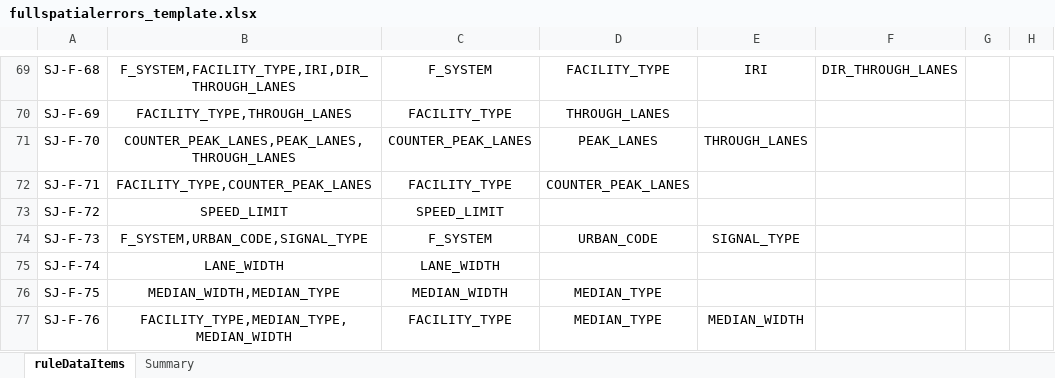
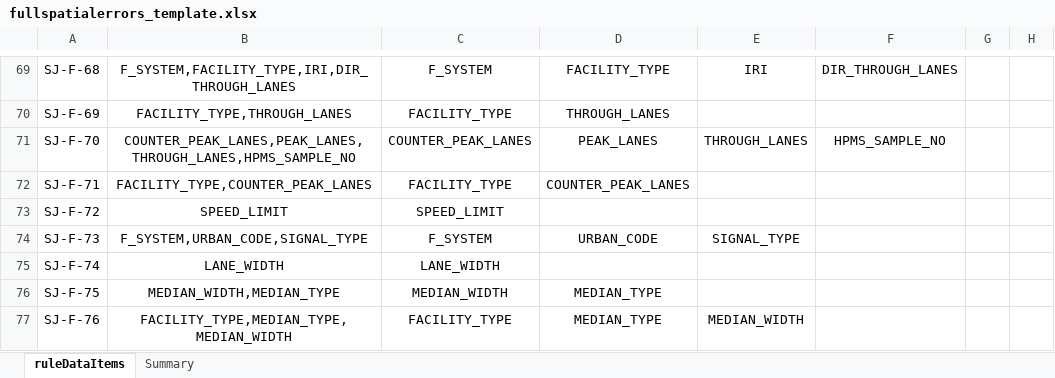
Before and after one commit to taylorjboone/hpms-validation, an Excel workbook: fullspatialerrors_template.xlsx, sheet ruleDataItems, drawn as a sheet; only a part is shown, gaps mark what is left out; values as stored, in another font and other column widths than the file's, no borders; the diff names each change by its address in the sheet, - before the commit and + after, or states it on an @@ line.

Commit message:
SJF70 Updated
New logic for SJF70 checks only samples. Updated rule/template

```diff
--- a/fullspatialerrors_template.xlsx (sheet ruleDataItems)
+++ b/fullspatialerrors_template.xlsx (sheet ruleDataItems)
-B71: COUNTER_PEAK_LANES,PEAK_LANES,THROUGH_LANES
+B71: COUNTER_PEAK_LANES,PEAK_LANES,THROUGH_LANES,HPMS_SAMPLE_NO
-F71: (empty)
+F71: HPMS_SAMPLE_NO
```
Also changed, not shown: 1 other file.
